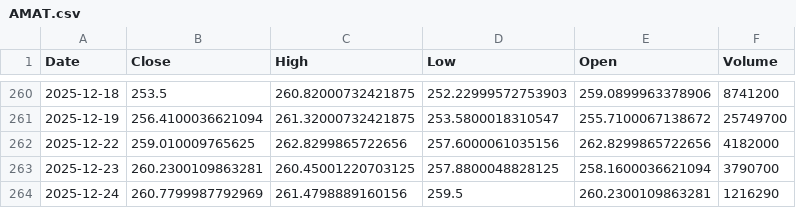
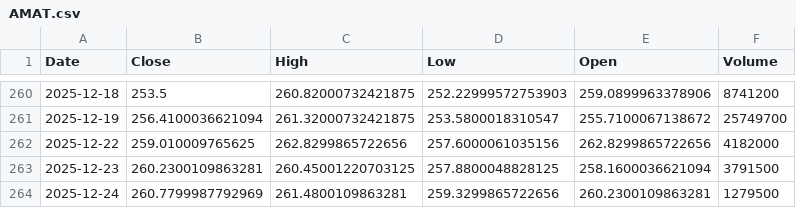
Before and after one commit to Stell0/financealerts, a CSV file: data/AMAT.csv, drawn as a sheet; only a part is shown, gaps mark what is left out.

```diff
--- a/data/AMAT.csv
+++ b/data/AMAT.csv
@@ -262,3 +262,3 @@ Date,Close,High,Low,Open,Volume
 2025-12-22,259.010009765625,262.8299865722656,257.6000061035156,262.8299865722656,4182000
-2025-12-23,260.2300109863281,260.45001220703125,257.8800048828125,258.1600036621094,3790700
-2025-12-24,260.7799987792969,261.4798889160156,259.5,260.2300109863281,1216290
+2025-12-23,260.2300109863281,260.45001220703125,257.8800048828125,258.1600036621094,3791500
+2025-12-24,260.7799987792969,261.4800109863281,259.3299865722656,260.2300109863281,1279500
```
Also changed, not shown: data/BTC-USD.csv, data/COIN.csv, 50 other files.
